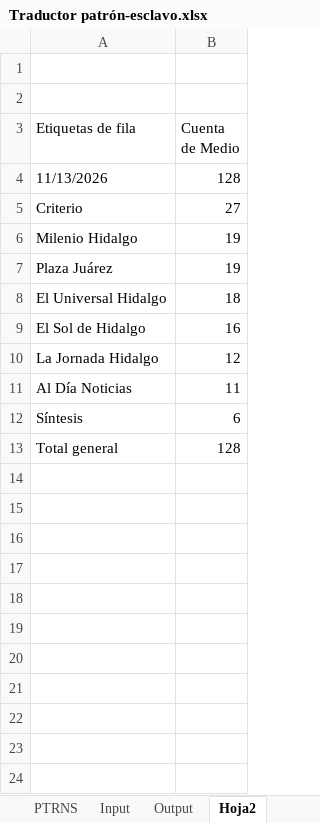
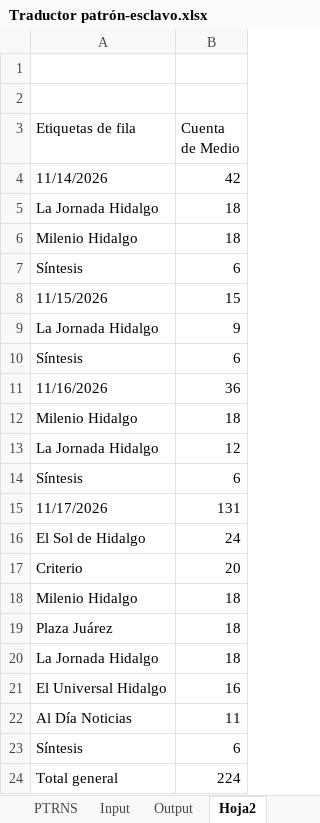
Before and after one commit to thelonious9/capturanotas, an Excel workbook: Traductor patrón-esclavo.xlsx, sheet Hoja2, drawn as a sheet; values as stored, in another font and other column widths than the file's, no borders; removed rows and columns are numbered as before the commit, all else as after; the diff names each change by its address in the sheet, - before the commit and + after, or states it on an @@ line.

```diff
--- a/Traductor patrón-esclavo.xlsx (sheet Hoja2)
+++ b/Traductor patrón-esclavo.xlsx (sheet Hoja2)
-row 4: 11/13/2026 | 128
-row 5: Criterio | 27
+row 4: 11/14/2026 | 42
+row 5: La Jornada Hidalgo | 18
-B6 (Cuenta de Medio): 19
+B6 (Cuenta de Medio): 18
-row 7: Plaza Juárez | 19
+row 7: Síntesis | 6
+row 8: 11/15/2026 | 15
+row 9: La Jornada Hidalgo | 9
+row 10: Síntesis | 6
+row 11: 11/16/2026 | 36
-A12 (Etiquetas de fila): El Universal Hidalgo
+A12 (Etiquetas de fila): Milenio Hidalgo
-row 9: El Sol de Hidalgo | 16
+row 14: Síntesis | 6
+row 15: 11/17/2026 | 131
+row 16: El Sol de Hidalgo | 24
+row 17: Criterio | 20
+row 18: Milenio Hidalgo | 18
+row 19: Plaza Juárez | 18
+row 20: La Jornada Hidalgo | 18
+row 21: El Universal Hidalgo | 16
-B24 (Cuenta de Medio): 128
+B24 (Cuenta de Medio): 224
```
Also changed, not shown: sheet Input, sheet Output, sheet PTRNS, sheet Sol_Milenio_Jornada_Zunoticia, sheet Universal_sintesis, sheet Plaza y Al Día, 1 more sheet, tABLA PARA XML.xlsx, 1 other file.
